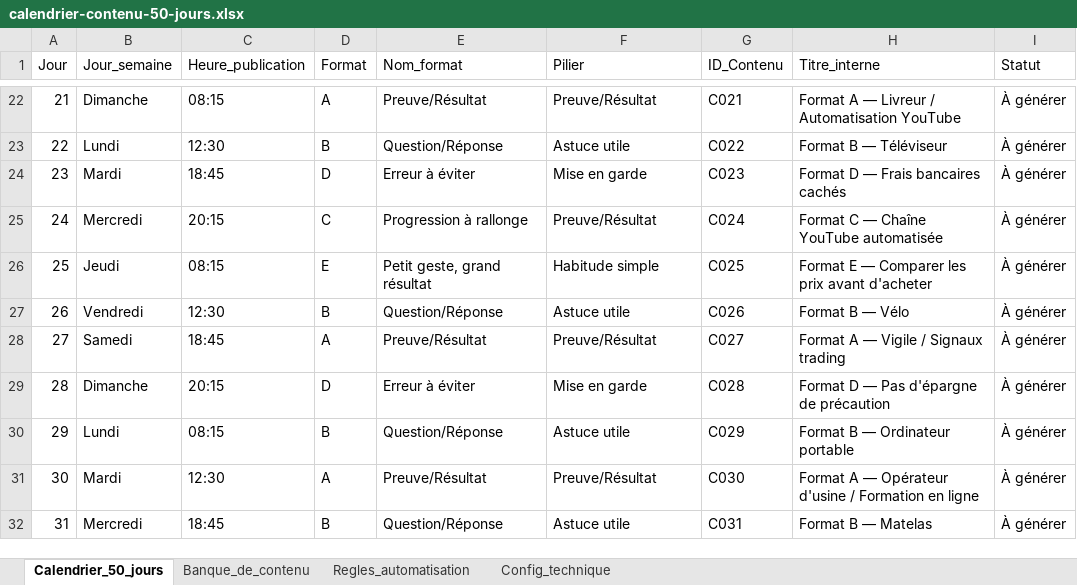
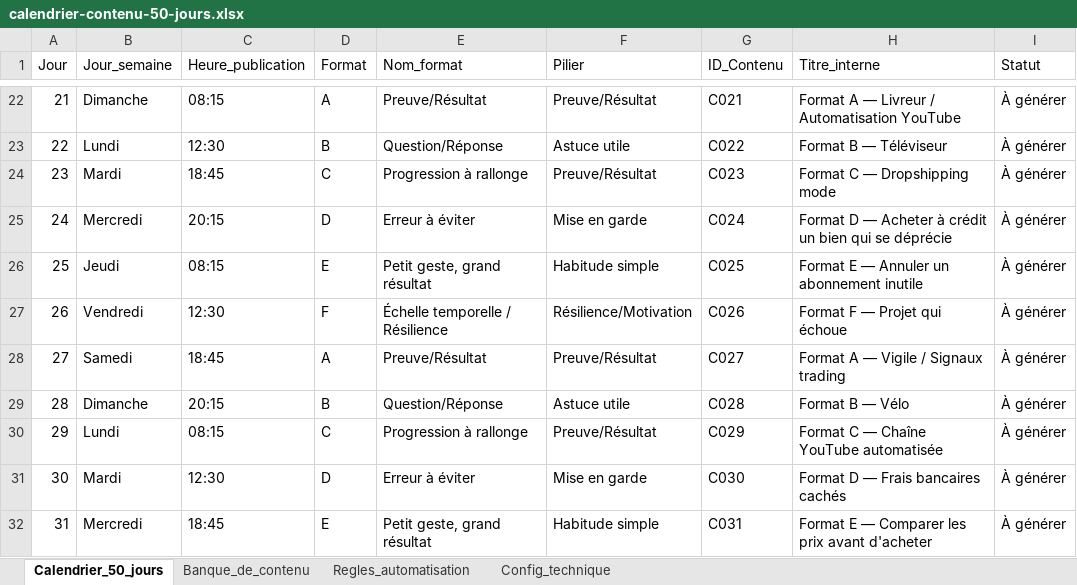
Before and after one commit to furkansama1us-dotcom/hibou-empire, an Excel workbook: calendrier-contenu-50-jours.xlsx, sheet Calendrier_50_jours, drawn as a sheet; only a part is shown, gaps mark what is left out; values as stored, in another font and other column widths than the file's, no cell formats; the diff covers the shown part only; the diff names each change by its address in the sheet, - before the commit and + after, or states it on an @@ line.

```diff
--- a/calendrier-contenu-50-jours.xlsx (sheet Calendrier_50_jours)
+++ b/calendrier-contenu-50-jours.xlsx (sheet Calendrier_50_jours)
-D24 (Format): D
+D24 (Format): C
-E24 (Nom_format): Erreur à éviter
+E24 (Nom_format): Progression à rallonge
-F24 (Pilier): Mise en garde
+F24 (Pilier): Preuve/Résultat
-H24 (Titre_interne): Format D — Frais bancaires cachés
+H24 (Titre_interne): Format C — Dropshipping mode
-D25 (Format): C
+D25 (Format): D
-E25 (Nom_format): Progression à rallonge
+E25 (Nom_format): Erreur à éviter
-F25 (Pilier): Preuve/Résultat
+F25 (Pilier): Mise en garde
-H25 (Titre_interne): Format C — Chaîne YouTube automatisée
+H25 (Titre_interne): Format D — Acheter à crédit un bien qui se déprécie
-H26 (Titre_interne): Format E — Comparer les prix avant d'acheter
+H26 (Titre_interne): Format E — Annuler un abonnement inutile
-D27 (Format): B
+D27 (Format): F
-E27 (Nom_format): Question/Réponse
+E27 (Nom_format): Échelle temporelle / Résilience
-F27 (Pilier): Astuce utile
+F27 (Pilier): Résilience/Motivation
-H27 (Titre_interne): Format B — Vélo
+H27 (Titre_interne): Format F — Projet qui échoue
-D29 (Format): D
+D29 (Format): B
-E29 (Nom_format): Erreur à éviter
+E29 (Nom_format): Question/Réponse
-F29 (Pilier): Mise en garde
+F29 (Pilier): Astuce utile
-H29 (Titre_interne): Format D — Pas d'épargne de précaution
+H29 (Titre_interne): Format B — Vélo
-D30 (Format): B
+D30 (Format): C
-E30 (Nom_format): Question/Réponse
+E30 (Nom_format): Progression à rallonge
-F30 (Pilier): Astuce utile
+F30 (Pilier): Preuve/Résultat
-H30 (Titre_interne): Format B — Ordinateur portable
+H30 (Titre_interne): Format C — Chaîne YouTube automatisée
-D31 (Format): A
+D31 (Format): D
-E31 (Nom_format): Preuve/Résultat
+E31 (Nom_format): Erreur à éviter
-F31 (Pilier): Preuve/Résultat
+F31 (Pilier): Mise en garde
-H31 (Titre_interne): Format A — Opérateur d'usine / Formation en ligne
+H31 (Titre_interne): Format D — Frais bancaires cachés
-D32 (Format): B
+D32 (Format): E
-E32 (Nom_format): Question/Réponse
+E32 (Nom_format): Petit geste, grand résultat
-F32 (Pilier): Astuce utile
+F32 (Pilier): Habitude simple
-H32 (Titre_interne): Format B — Matelas
+H32 (Titre_interne): Format E — Comparer les prix avant d'acheter
```
Also changed, not shown: 131 edited cells elsewhere in this sheet, sheet Banque_de_contenu, sheet Regles_automatisation, sheet Config_technique, cell formats, 1 other file.
